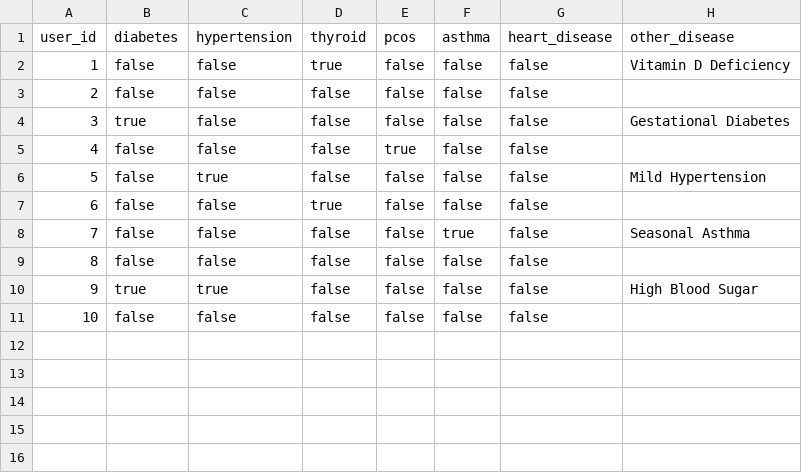
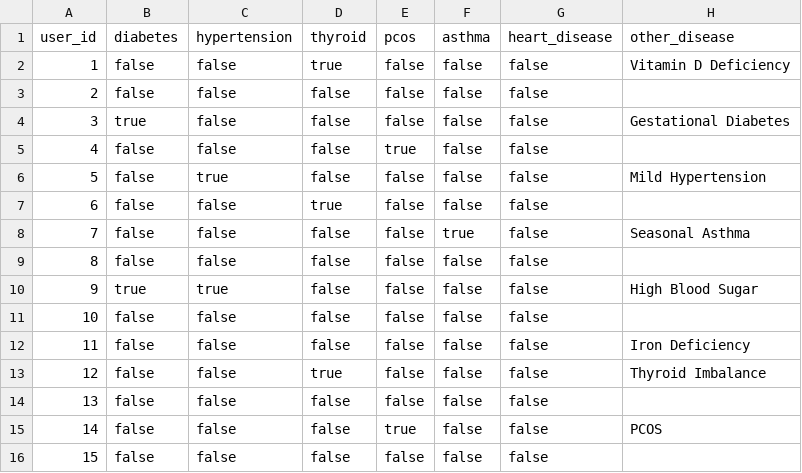
Before and after one commit to payalingle1411/NURTURE-AI-, a CSV file: database/sample_data/medical_history.csv, drawn as a sheet; the diff names each change by its address in the sheet, - before the commit and + after, or states it on an @@ line.

```diff
--- a/database/sample_data/medical_history.csv
+++ b/database/sample_data/medical_history.csv
+row 12: 11 | false | false | false | false | false | false | Iron Deficiency
+row 13: 12 | false | false | true | false | false | false | Thyroid Imbalance
+row 14: 13 | false | false | false | false | false | false
+row 15: 14 | false | false | false | true | false | false | PCOS
+row 16: 15 | false | false | false | false | false | false
```
Also changed, not shown: database/sample_data/doctors.csv, database/sample_data/family_members.csv, 18 other files.
